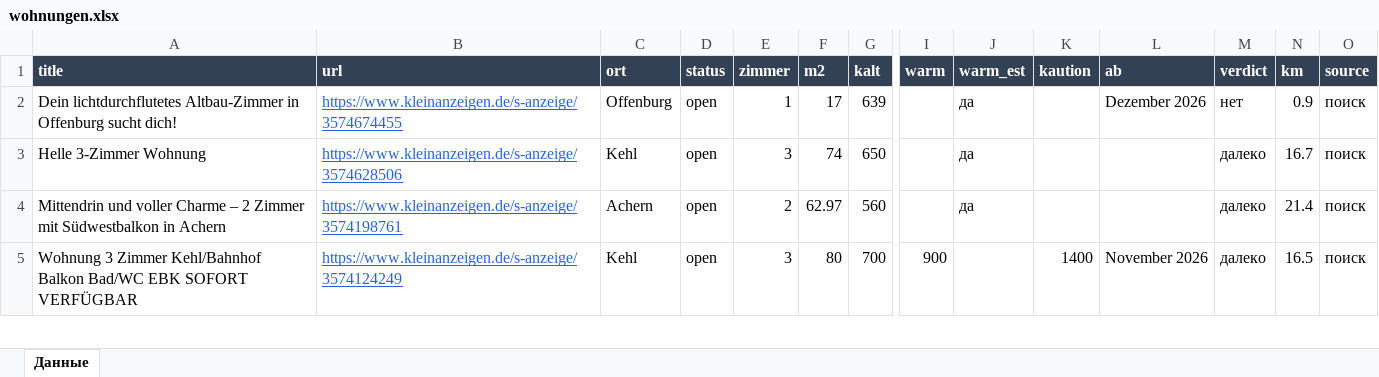
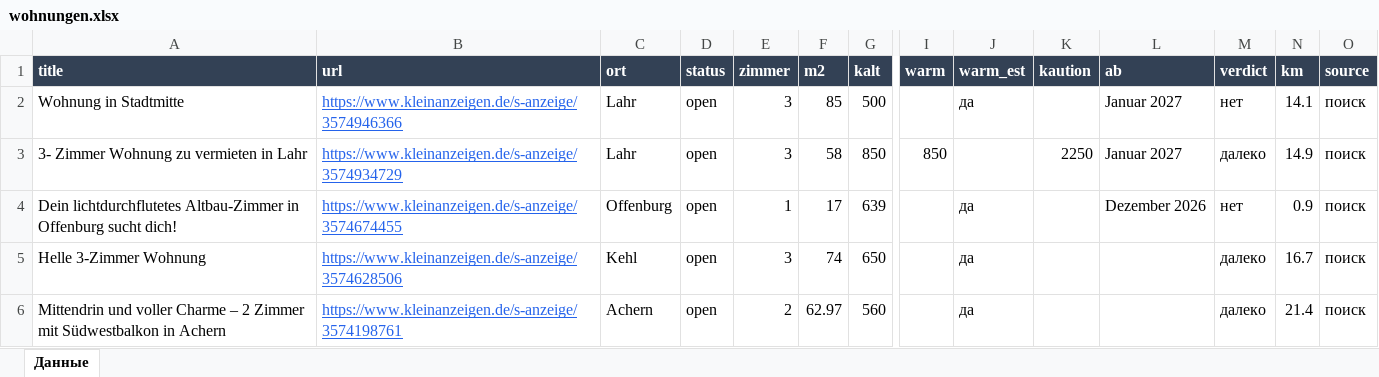
Before and after one commit to Nevrox228/wohnung-og, an Excel workbook: data/wohnungen.xlsx, sheet Данные, drawn as a sheet; only a part is shown, gaps mark what is left out; the shorter side is filled out with more unchanged rows; values as stored, in another font and other column widths than the file's, no borders; rows hold the shown columns only; the diff names each change by its address in the sheet, - before the commit and + after, or states it on an @@ line.

```diff
--- a/data/wohnungen.xlsx (sheet Данные)
+++ b/data/wohnungen.xlsx (sheet Данные)
+row 2: Wohnung in Stadtmitte | https://www.kleinanzeigen.de/s-anzeige/3574946366 | Lahr | open | 3 | 85 | 500 |  | да |  | Januar 2027 | нет | 14.1 | поиск
+row 3: 3- Zimmer Wohnung zu vermieten in Lahr | https://www.kleinanzeigen.de/s-anzeige/3574934729 | Lahr | open | 3 | 58 | 850 | 850 |  | 2250 | Januar 2027 | далеко | 14.9 | поиск
```
Also changed, not shown: data/eltern_jobs.xlsx, data/olya_jobs.xlsx, 10 other files.
